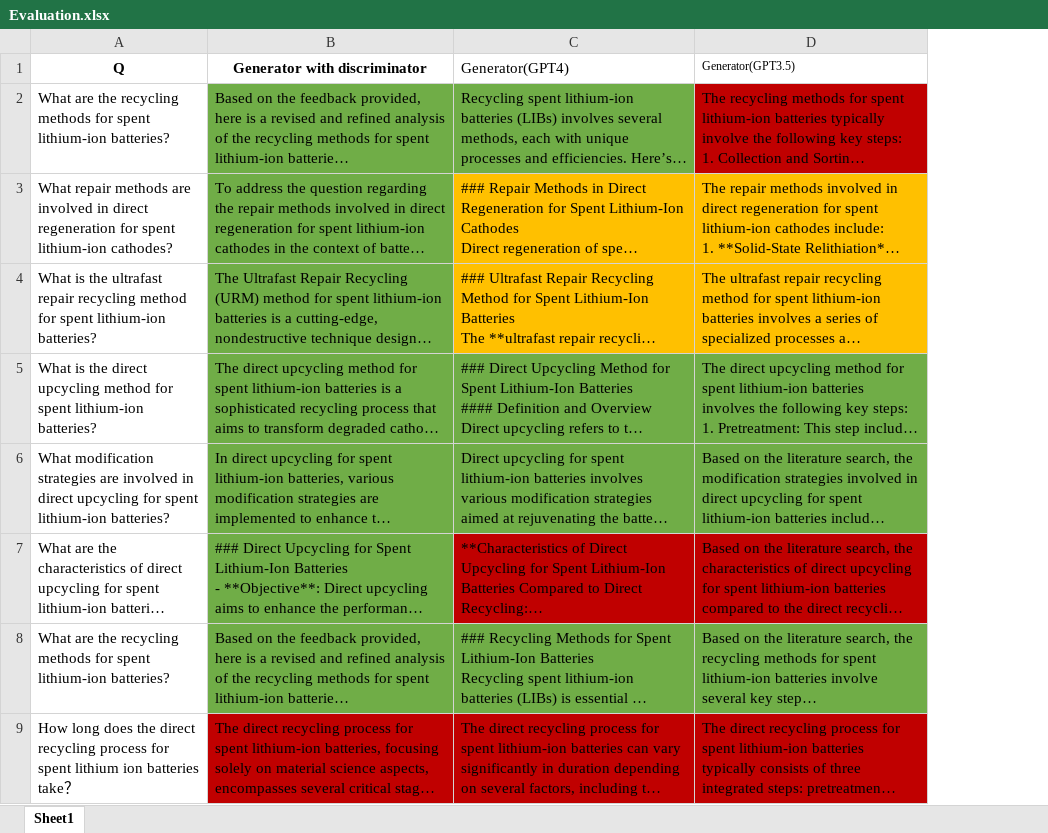
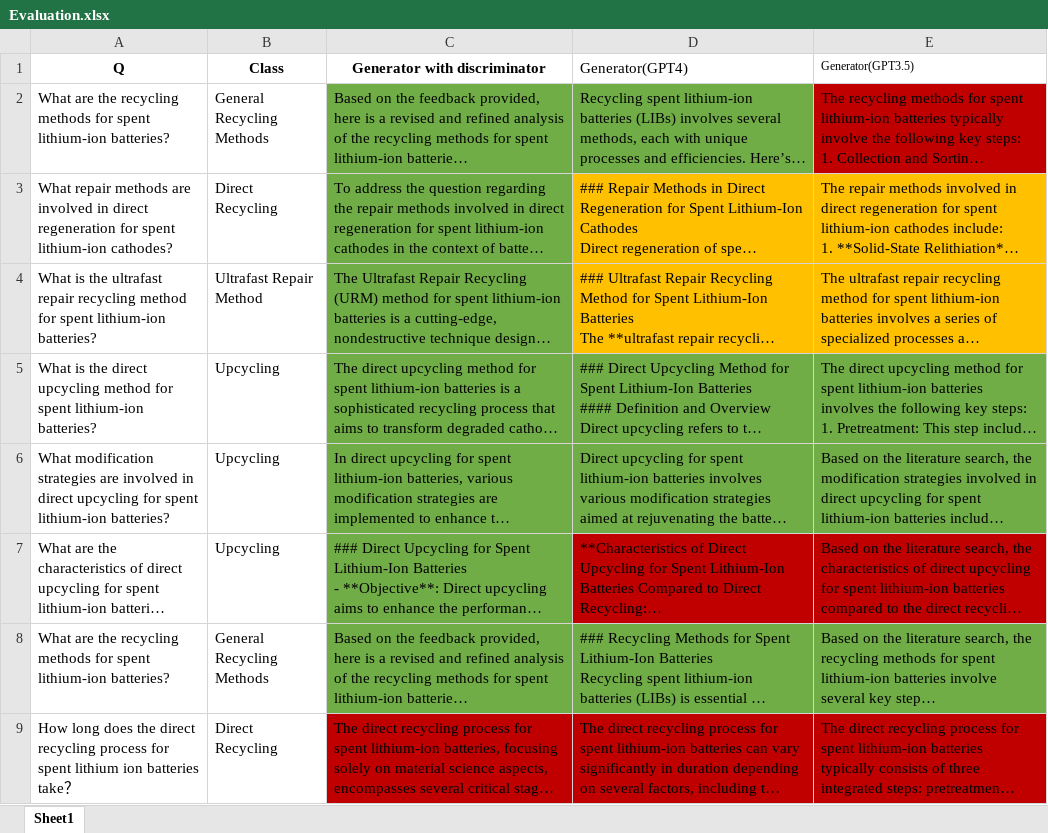
Before and after one commit to Liagim01/battery-recycle-agent, an Excel workbook: Evaluation.xlsx, sheet Sheet1, drawn as a sheet; only a part is shown; long unchanged cells end in …; values as stored, in another font and other column widths than the file's, no borders; charts and pictures not drawn; the diff names each change by its address in the sheet, - before the commit and + after, or states it on an @@ line.

Commit message:
Add files via upload

```diff
--- a/Evaluation.xlsx (sheet Sheet1)
+++ b/Evaluation.xlsx (sheet Sheet1)
+column B (Class), rows 2-9: General Recycling Methods | Direct Recycling | Ultrafast Repair Method | Upcycling | Upcycling | Upcycling | General Recycling Methods | Direct Recycling
```
Also changed, not shown: charts or pictures.
